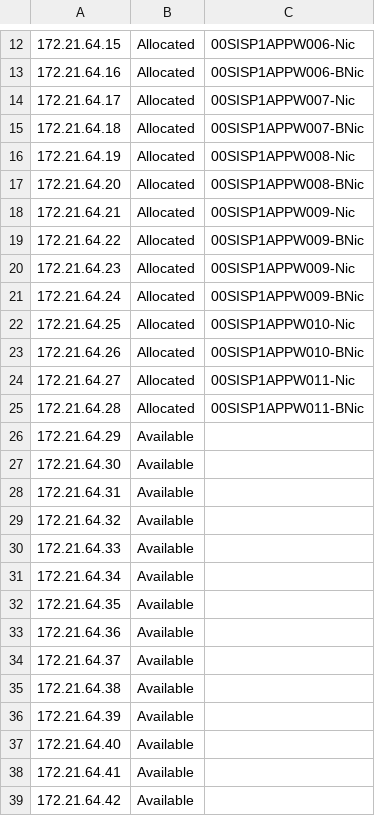
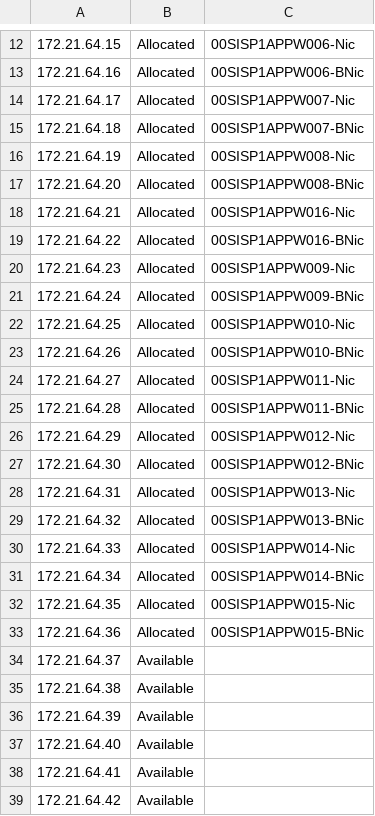
Before and after one commit to messagefromgiri/PSSIS, a CSV file: Scripts/SIS-WB-SN001-172.21.64.0_22.csv, drawn as a sheet; only a part is shown, gaps mark what is left out.

```diff
--- a/Scripts/SIS-WB-SN001-172.21.64.0_22.csv
+++ b/Scripts/SIS-WB-SN001-172.21.64.0_22.csv
@@ -17,4 +17,4 @@
 "172.21.64.20","Allocated","00SISP1APPW008-BNic"
-"172.21.64.21","Allocated","00SISP1APPW009-Nic"
-"172.21.64.22","Allocated","00SISP1APPW009-BNic"
+"172.21.64.21","Allocated","00SISP1APPW016-Nic"
+"172.21.64.22","Allocated","00SISP1APPW016-BNic"
 "172.21.64.23","Allocated","00SISP1APPW009-Nic"
@@ -25,10 +25,10 @@
 "172.21.64.28","Allocated","00SISP1APPW011-BNic"
-"172.21.64.29","Available",""
-"172.21.64.30","Available",""
-"172.21.64.31","Available",""
-"172.21.64.32","Available",""
-"172.21.64.33","Available",""
-"172.21.64.34","Available",""
-"172.21.64.35","Available",""
-"172.21.64.36","Available",""
+"172.21.64.29","Allocated","00SISP1APPW012-Nic"
+"172.21.64.30","Allocated","00SISP1APPW012-BNic"
+"172.21.64.31","Allocated","00SISP1APPW013-Nic"
+"172.21.64.32","Allocated","00SISP1APPW013-BNic"
+"172.21.64.33","Allocated","00SISP1APPW014-Nic"
+"172.21.64.34","Allocated","00SISP1APPW014-BNic"
+"172.21.64.35","Allocated","00SISP1APPW015-Nic"
+"172.21.64.36","Allocated","00SISP1APPW015-BNic"
 "172.21.64.37","Available",""
```
Also changed, not shown: Scripts/SIS-DB-SN002-172.21.72.0_21.csv.
